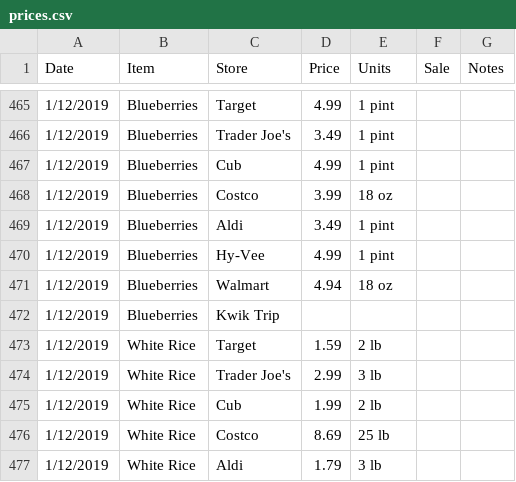
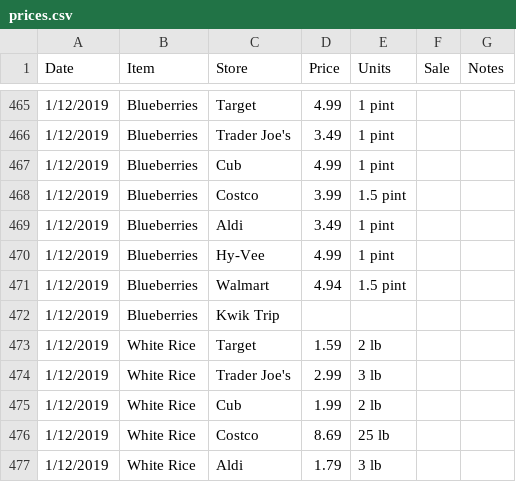
Before and after one commit to thebigez8/grocery, a CSV file: prices.csv, drawn as a sheet; only a part is shown, gaps mark what is left out.

Commit message:
The internet says a pint of blueberries is about 12 oz?

```diff
--- a/prices.csv
+++ b/prices.csv
@@ -467,6 +467,6 @@ Date,Item,Store,Price,Units,Sale,Notes
 1/12/2019,Blueberries,Cub,4.99,1 pint,,
-1/12/2019,Blueberries,Costco,3.99,18 oz,,
+1/12/2019,Blueberries,Costco,3.99,1.5 pint,,
 1/12/2019,Blueberries,Aldi,3.49,1 pint,,
 1/12/2019,Blueberries,Hy-Vee,4.99,1 pint,,
-1/12/2019,Blueberries,Walmart,4.94,18 oz,,
+1/12/2019,Blueberries,Walmart,4.94,1.5 pint,,
 1/12/2019,Blueberries,Kwik Trip,,,,
```
Also changed, not shown: 1 other file.
